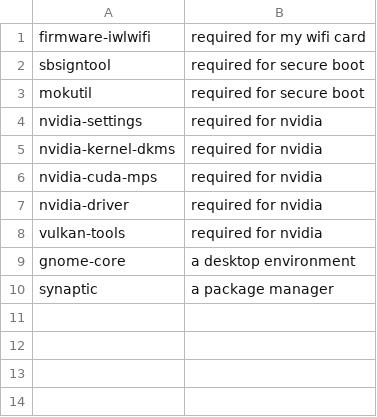
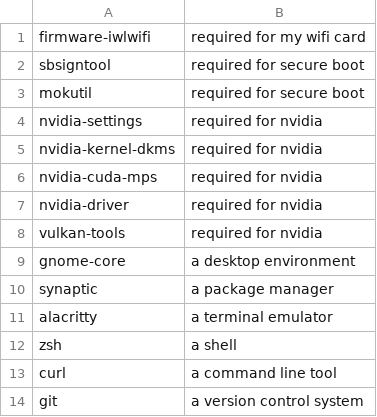
Before and after one commit to danpellegrino/BashScripts, a CSV file: system/debian_install/custom/pkglist.csv, drawn as a sheet.

Commit message:
added packages

```diff
--- a/system/debian_install/custom/pkglist.csv
+++ b/system/debian_install/custom/pkglist.csv
@@ -10 +10,5 @@ gnome-core,a desktop environment
 synaptic,a package manager
+alacritty,a terminal emulator
+zsh,a shell
+curl,a command line tool
+git,a version control system
```
